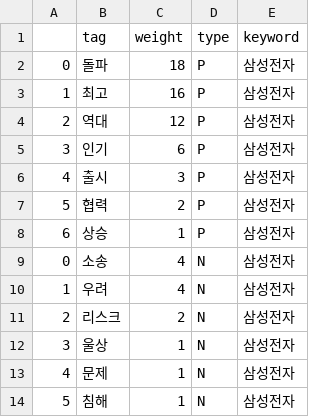
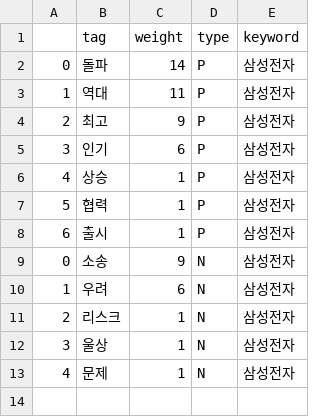
Before and after one commit to Jelly6489/PythonFlask, a CSV file: csv/삼성전자_word.csv, drawn as a sheet.

```diff
--- a/csv/삼성전자_word.csv
+++ b/csv/삼성전자_word.csv
@@ -1,14 +1,13 @@
 ,tag,weight,type,keyword
-0,돌파,18,P,삼성전자
-1,최고,16,P,삼성전자
-2,역대,12,P,삼성전자
+0,돌파,14,P,삼성전자
+1,역대,11,P,삼성전자
+2,최고,9,P,삼성전자
 3,인기,6,P,삼성전자
-4,출시,3,P,삼성전자
-5,협력,2,P,삼성전자
-6,상승,1,P,삼성전자
-0,소송,4,N,삼성전자
-1,우려,4,N,삼성전자
-2,리스크,2,N,삼성전자
+4,상승,1,P,삼성전자
+5,협력,1,P,삼성전자
+6,출시,1,P,삼성전자
+0,소송,9,N,삼성전자
+1,우려,6,N,삼성전자
+2,리스크,1,N,삼성전자
 3,울상,1,N,삼성전자
 4,문제,1,N,삼성전자
-5,침해,1,N,삼성전자
```
Also changed, not shown: csv/exchange_index.csv, csv/exchange_reindex.csv, 34 other files.
